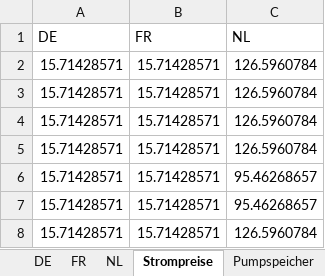
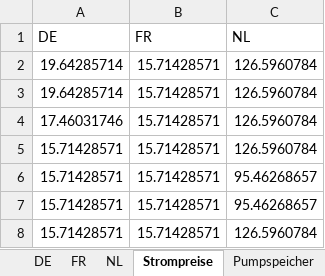
Before and after one commit to Miriamhuetter/EWI-Einstiegsmodel, an Excel workbook: Ergebnisse.xlsx, sheet Strompreise, drawn as a sheet; only a part is shown; values as stored, in another font and other column widths than the file's, no borders; the diff names each change by its address in the sheet, - before the commit and + after, or states it on an @@ line.

```diff
--- a/Ergebnisse.xlsx (sheet Strompreise)
+++ b/Ergebnisse.xlsx (sheet Strompreise)
-A2:A3 (DE): 15.71428571
+A2:A3 (DE): 19.64285714
-A4 (DE): 15.71428571
+A4 (DE): 17.46031746
```
Also changed, not shown: sheet Pumpspeicher, sheet Speicherstand, sheet DE, sheet NL, sheet FR, Ergebnisse - Deutschland Vergleich.xlsx, 1 other file.
